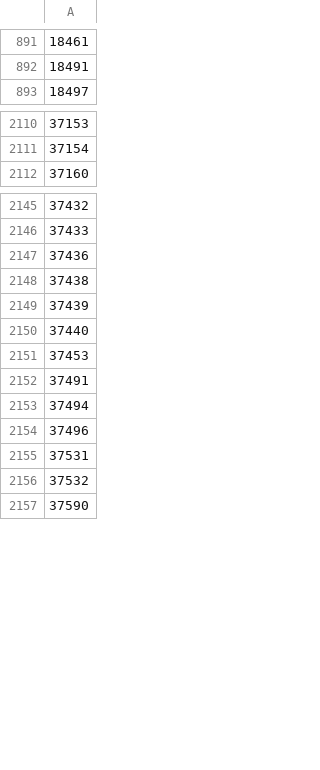
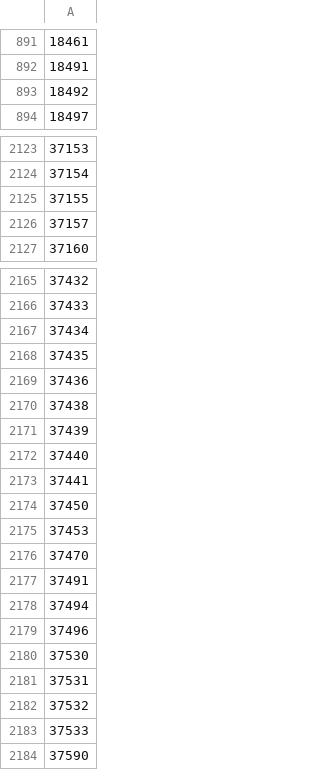
Before and after one commit to jwarlander/pOSMkod, a CSV file: data/osm_codes.csv, drawn as a sheet; only a part is shown, gaps mark what is left out; the diff covers the shown part only; the diff names each change by its address in the sheet, - before the commit and + after, or states it on an @@ line.

```diff
--- a/data/osm_codes.csv
+++ b/data/osm_codes.csv
+row 893: 18492
+row 2125: 37155
+row 2126: 37157
+row 2167: 37434
+row 2168: 37435
+row 2173: 37441
+row 2174: 37450
+row 2176: 37470
+row 2180: 37530
+row 2183: 37533
```
Also changed, not shown: 23 added rows and 1 removed row elsewhere in this file.
